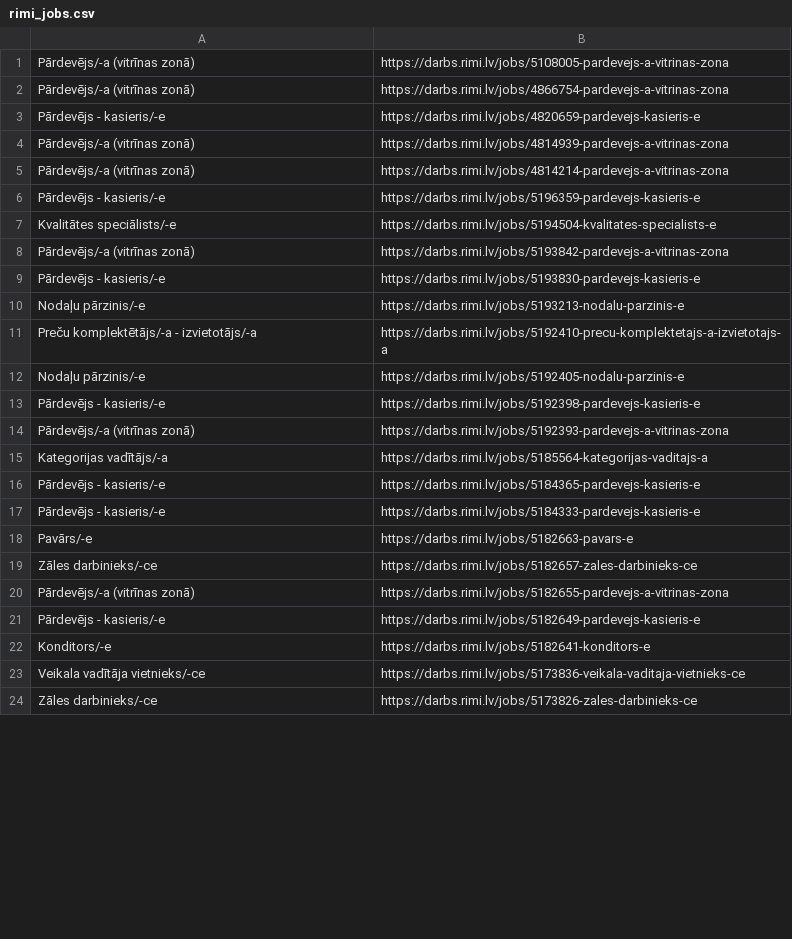
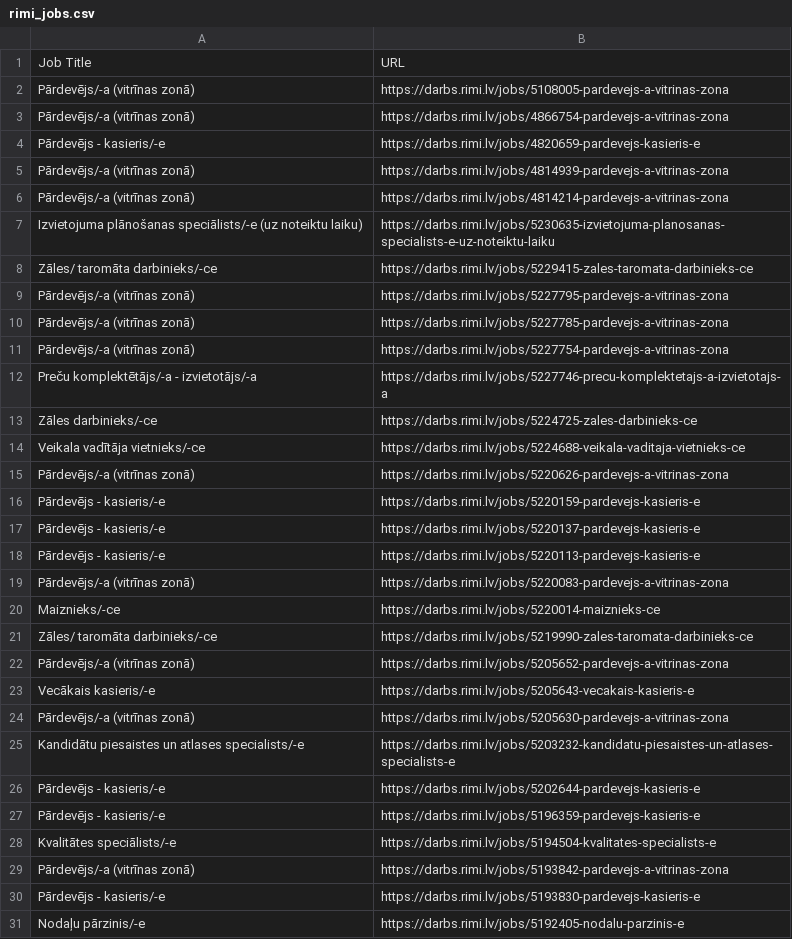
Before and after one commit to ammar-yasar-267/Latvian_Job_Website_Scrapers, a CSV file: outputs/rimi_jobs.csv (was rimi_jobs.csv), drawn as a sheet; only a part is shown; the shorter side is filled out with more unchanged rows; removed rows and columns are numbered as before the commit, all else as after; the diff covers the shown part only; the diff names each change by its address in the sheet, - before the commit and + after, or states it on an @@ line.

```diff
--- a/rimi_jobs.csv
+++ b/outputs/rimi_jobs.csv
+row 1: Job Title | URL
+row 7: Izvietojuma plānošanas speciālists/-e (uz noteiktu laiku) | https://darbs.rimi.lv/jobs/5230635-izvietojuma-planosanas-specialists-e-uz-noteiktu-laiku
+row 8: Zāles/ taromāta darbinieks/-ce | https://darbs.rimi.lv/jobs/5229415-zales-taromata-darbinieks-ce
+row 9: Pārdevējs/-a (vitrīnas zonā) | https://darbs.rimi.lv/jobs/5227795-pardevejs-a-vitrinas-zona
+row 10: Pārdevējs/-a (vitrīnas zonā) | https://darbs.rimi.lv/jobs/5227785-pardevejs-a-vitrinas-zona
+row 11: Pārdevējs/-a (vitrīnas zonā) | https://darbs.rimi.lv/jobs/5227754-pardevejs-a-vitrinas-zona
+row 12: Preču komplektētājs/-a - izvietotājs/-a | https://darbs.rimi.lv/jobs/5227746-precu-komplektetajs-a-izvietotajs-a
+row 13: Zāles darbinieks/-ce | https://darbs.rimi.lv/jobs/5224725-zales-darbinieks-ce
+row 14: Veikala vadītāja vietnieks/-ce | https://darbs.rimi.lv/jobs/5224688-veikala-vaditaja-vietnieks-ce
+row 15: Pārdevējs/-a (vitrīnas zonā) | https://darbs.rimi.lv/jobs/5220626-pardevejs-a-vitrinas-zona
+row 16: Pārdevējs - kasieris/-e | https://darbs.rimi.lv/jobs/5220159-pardevejs-kasieris-e
+row 17: Pārdevējs - kasieris/-e | https://darbs.rimi.lv/jobs/5220137-pardevejs-kasieris-e
+row 18: Pārdevējs - kasieris/-e | https://darbs.rimi.lv/jobs/5220113-pardevejs-kasieris-e
+row 19: Pārdevējs/-a (vitrīnas zonā) | https://darbs.rimi.lv/jobs/5220083-pardevejs-a-vitrinas-zona
+row 20: Maiznieks/-ce | https://darbs.rimi.lv/jobs/5220014-maiznieks-ce
+row 21: Zāles/ taromāta darbinieks/-ce | https://darbs.rimi.lv/jobs/5219990-zales-taromata-darbinieks-ce
+row 22: Pārdevējs/-a (vitrīnas zonā) | https://darbs.rimi.lv/jobs/5205652-pardevejs-a-vitrinas-zona
+row 23: Vecākais kasieris/-e | https://darbs.rimi.lv/jobs/5205643-vecakais-kasieris-e
+row 24: Pārdevējs/-a (vitrīnas zonā) | https://darbs.rimi.lv/jobs/5205630-pardevejs-a-vitrinas-zona
+row 25: Kandidātu piesaistes un atlases specialists/-e | https://darbs.rimi.lv/jobs/5203232-kandidatu-piesaistes-un-atlases-specialists-e
+row 26: Pārdevējs - kasieris/-e | https://darbs.rimi.lv/jobs/5202644-pardevejs-kasieris-e
-row 10: Nodaļu pārzinis/-e | https://darbs.rimi.lv/jobs/5193213-nodalu-parzinis-e
-row 11: Preču komplektētājs/-a - izvietotājs/-a | https://darbs.rimi.lv/jobs/5192410-precu-komplektetajs-a-izvietotajs-a
```
Also changed, not shown: 16 removed rows elsewhere in this file, outputs/drogas_jobs.csv, 14 other files.
